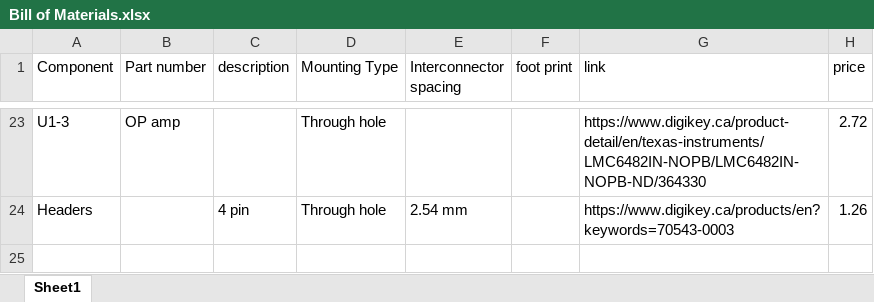
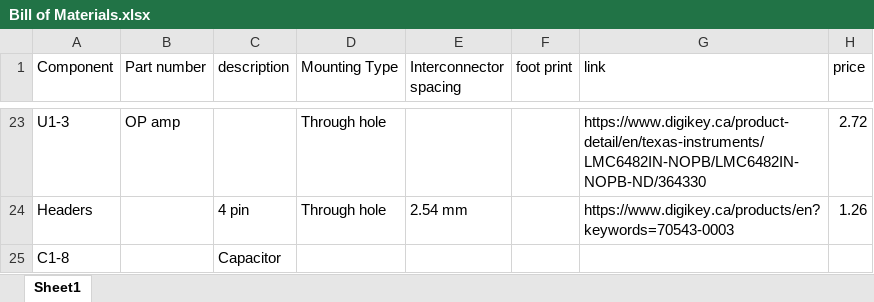
Before and after one commit to jgeurten/Transducer-PCB, an Excel workbook: Bill of Materials.xlsx, sheet Sheet1, drawn as a sheet; only a part is shown, gaps mark what is left out; values as stored, in another font and other column widths than the file's, no borders; the diff names each change by its address in the sheet, - before the commit and + after, or states it on an @@ line.

```diff
--- a/Bill of Materials.xlsx (sheet Sheet1)
+++ b/Bill of Materials.xlsx (sheet Sheet1)
+row 25: C1-8 |  | Capacitor
```
Also changed, not shown: 9 other files.
